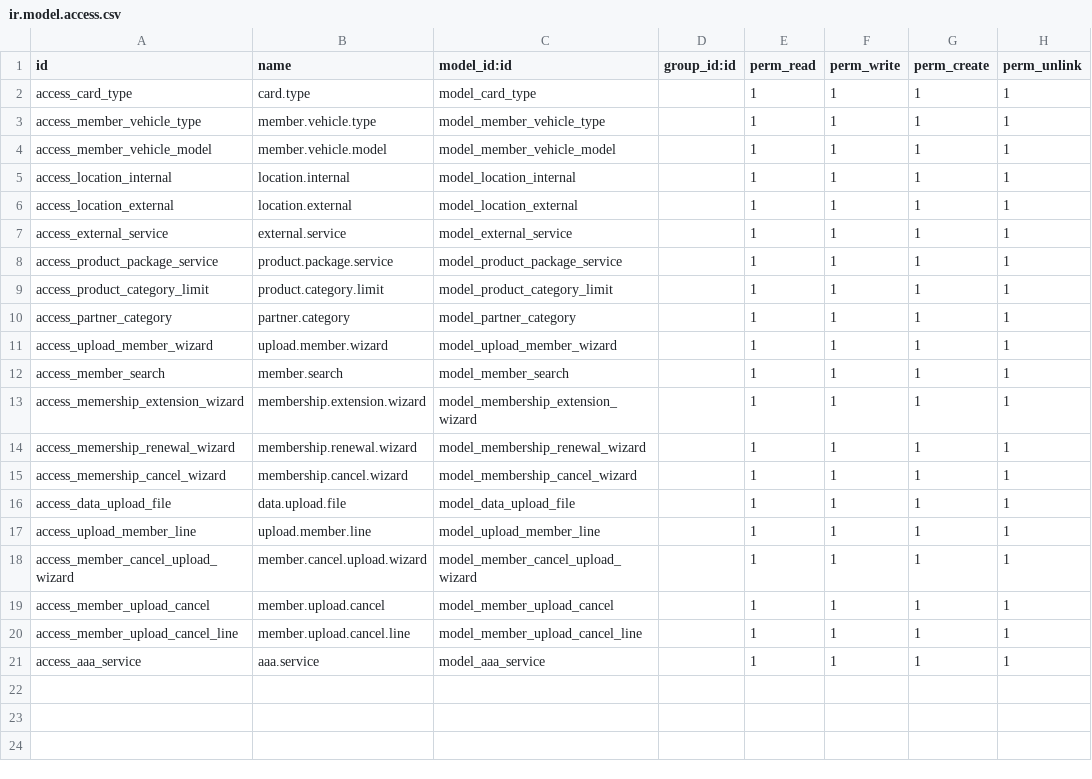
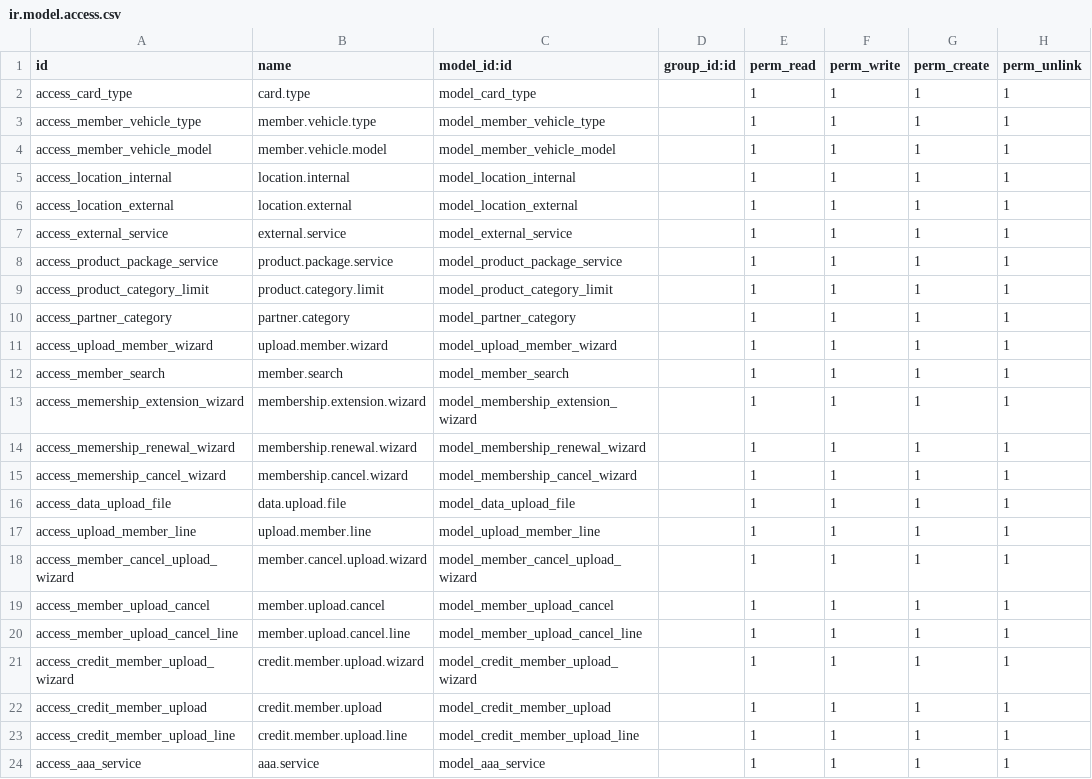
Before and after one commit to Redhammer2828/octapus_odoo, a CSV file: custom/customer/security/ir.model.access.csv, drawn as a sheet; the diff names each change by its address in the sheet, - before the commit and + after, or states it on an @@ line.

```diff
--- a/custom/customer/security/ir.model.access.csv
+++ b/custom/customer/security/ir.model.access.csv
+row 21: access_credit_member_upload_wizard | credit.member.upload.wizard | model_credit_member_upload_wizard |  | 1 | 1 | 1 | 1
+row 22: access_credit_member_upload | credit.member.upload | model_credit_member_upload |  | 1 | 1 | 1 | 1
+row 23: access_credit_member_upload_line | credit.member.upload.line | model_credit_member_upload_line |  | 1 | 1 | 1 | 1
```
Also changed, not shown: 13 other files.
